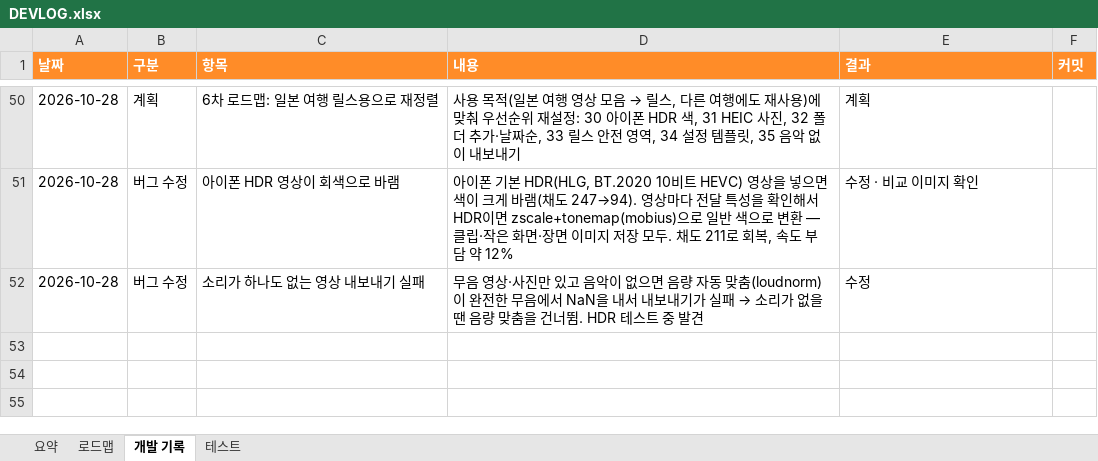
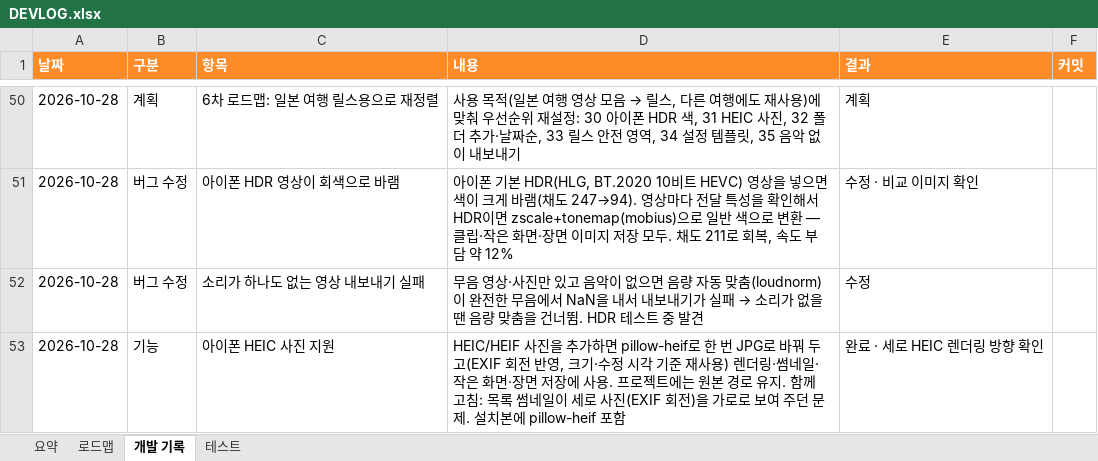
Before and after one commit to gvngjn/wonagv, an Excel workbook: video/DEVLOG.xlsx, sheet 개발 기록, drawn as a sheet; only a part is shown, gaps mark what is left out; values as stored, in another font and other column widths than the file's, no borders; table styles not drawn; the diff names each change by its address in the sheet, - before the commit and + after, or states it on an @@ line.

```diff
--- a/video/DEVLOG.xlsx (sheet 개발 기록)
+++ b/video/DEVLOG.xlsx (sheet 개발 기록)
+row 53: 2026-10-28 | 기능 | 아이폰 HEIC 사진 지원 | HEIC/HEIF 사진을 추가하면 pillow-heif로 한 번 JPG로 바꿔 두고(EXIF 회전 반영, 크기·수정 시각 기준 재사용) 렌더링·썸네일·작은 화면·장면 저장에 사용. 프로젝트에는 원본 경로 유지. 함께 고침: 목록 썸네일이 세로 사진(EXIF 회전)을 가로로 보여 주던 문제. 설치본에 pillow-heif 포함 | 완료 · 세로 HEIC 렌더링 방향 확인
```
Also changed, not shown: sheet 요약, sheet 테스트, sheet 로드맵, formulas that keep their value, 11 other files.
